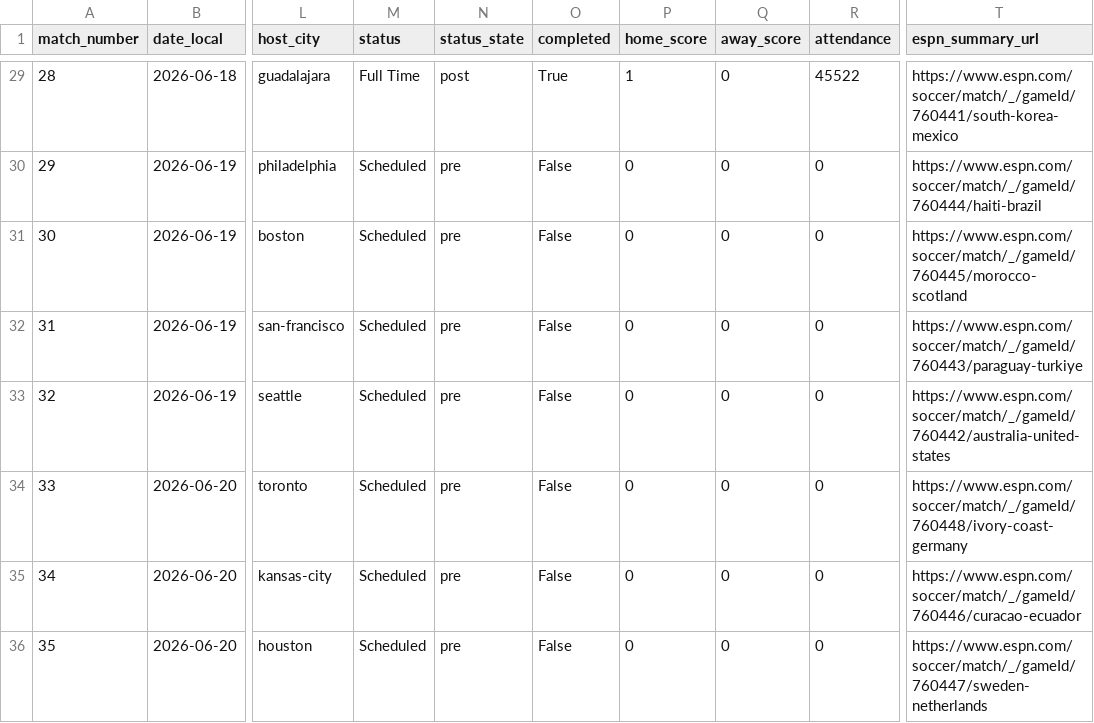
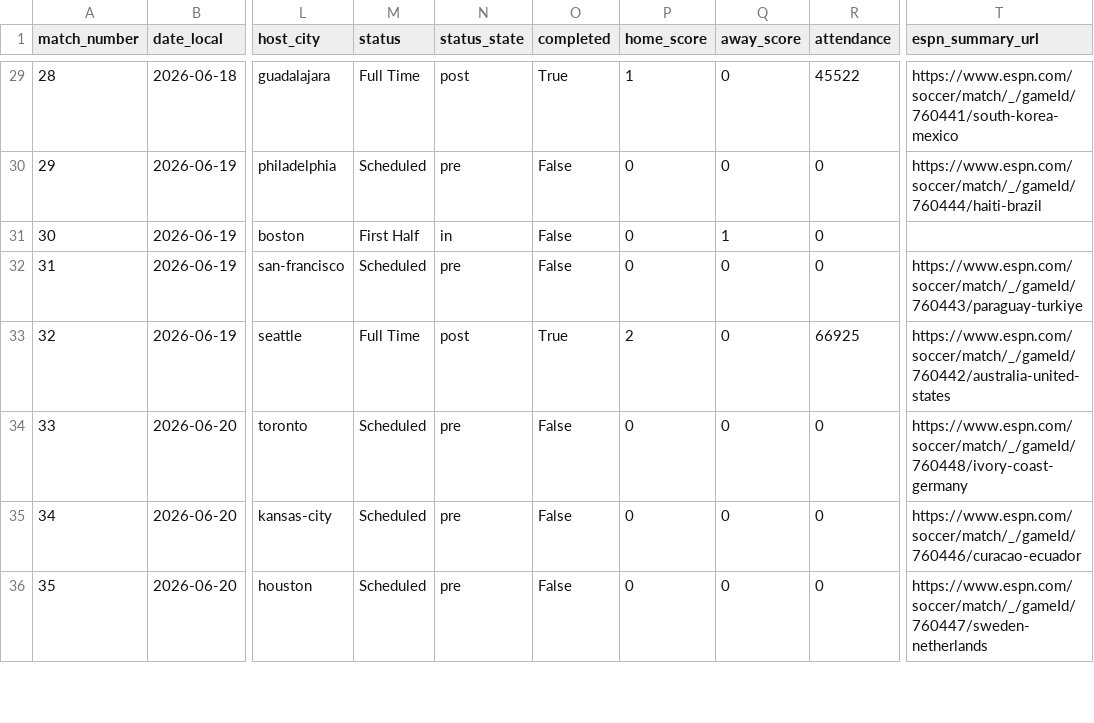
Before and after one commit to fcbhuai-afk/worldcup26, a CSV file: data/processed/matches.csv, drawn as a sheet; only a part is shown, gaps mark what is left out; the diff names each change by its address in the sheet, - before the commit and + after, or states it on an @@ line.

```diff
--- a/data/processed/matches.csv
+++ b/data/processed/matches.csv
-M31 (status): Scheduled
+M31 (status): First Half
-N31 (status_state): pre
+N31 (status_state): in
-Q31 (away_score): 0
+Q31 (away_score): 1
-T31 (espn_summary_url): https://www.espn.com/soccer/match/_/gameId/760445/morocco-scotland
+T31 (espn_summary_url): (empty)
-M33 (status): Scheduled
+M33 (status): Full Time
-N33 (status_state): pre
+N33 (status_state): post
-O33 (completed): False
+O33 (completed): True
-P33 (home_score): 0
+P33 (home_score): 2
-R33 (attendance): 0
+R33 (attendance): 66925
```
Also changed, not shown: data/processed/knockout_round32_simulation.csv, data/processed/match_analysis.csv, 8 other files.
